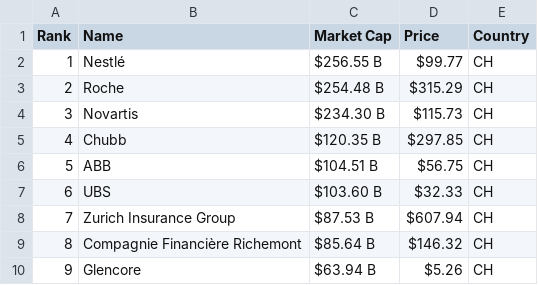
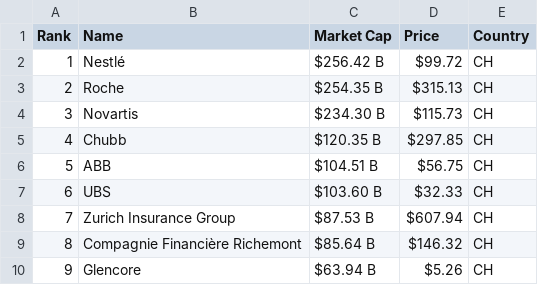
Before and after one commit to tengiszuchi/screener, a CSV file: output/switzerland_market.csv, drawn as a sheet; only a part is shown.

```diff
--- a/output/switzerland_market.csv
+++ b/output/switzerland_market.csv
@@ -1,4 +1,4 @@
 Rank,Name,Market Cap,Price,Country
-1,Nestlé,$256.55 B,$99.77,CH
-2,Roche,$254.48 B,$315.29,CH
+1,Nestlé,$256.42 B,$99.72,CH
+2,Roche,$254.35 B,$315.13,CH
 3,Novartis,$234.30 B,$115.73,CH
```
Also changed, not shown: output/world_market.csv, 20 other files.
